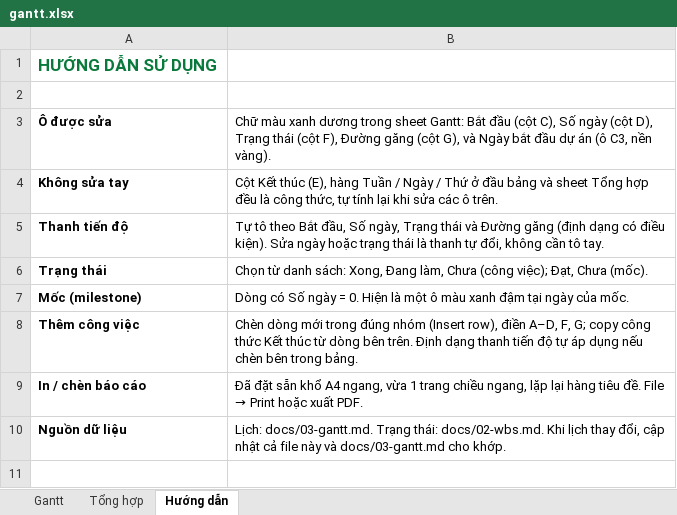
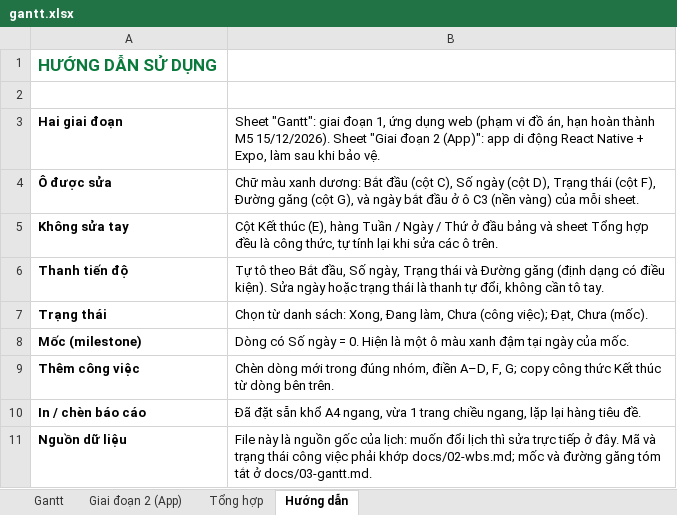
Before and after one commit to DucManh300905/Badminton-Matching, an Excel workbook: docs/diagrams/gantt.xlsx, sheet Hướng dẫn, drawn as a sheet; values as stored, in another font and other column widths than the file's, no borders; addresses are those after the commit; the diff names each change by its address in the sheet, - before the commit and + after, or states it on an @@ line.

Commit message:
docs: sap xep lai ke hoach theo han hoan thanh 15/12/2026

```diff
--- a/docs/diagrams/gantt.xlsx (sheet Hướng dẫn)
+++ b/docs/diagrams/gantt.xlsx (sheet Hướng dẫn)
+sheet tab: Giai đoạn 2 (App)
+row 3: Hai giai đoạn | Sheet "Gantt": giai đoạn 1, ứng dụng web (phạm vi đồ án, hạn hoàn thành M5 15/12/2026). Sheet "Giai đoạn 2 (App)": app di động React Native + Expo, làm sau khi bảo vệ.
-B4: …màu xanh dương trong sheet Gantt: Bắt đầu (cột C), Số ngày (cột D), Trạng thái (cột F), Đường găng (cột G), và Ngày bắt đầu dự án (ô C3, nền vàng).
+B4: …màu xanh dương: Bắt đầu (cột C), Số ngày (cột D), Trạng thái (cột F), Đường găng (cột G), và ngày bắt đầu ở ô C3 (nền vàng) của mỗi sheet.
-B9: …trong đúng nhóm (Insert row), điền A–D, F, G; copy công thức Kết thúc từ dòng bên trên. Định dạng thanh tiến độ tự áp dụng nếu chèn bên trong bảng.
+B9: …trong đúng nhóm, điền A–D, F, G; copy công thức Kết thúc từ dòng bên trên.
@@ B10: …tiêu đề. File → Print hoặc xuất PDF. → …tiêu đề. @@
-B11: Lịch: docs/03-gantt.md. Trạng thái: docs/02-wbs.md. Khi lịch thay đổi, cập nhật cả file này và docs/03-gantt.md cho khớp.
+B11: File này là nguồn gốc của lịch: muốn đổi lịch thì sửa trực tiếp ở đây. Mã và trạng thái công việc phải khớp docs/02-wbs.md; mốc và đường găng tóm tắt ở docs/03-gantt.md.
```
Also changed, not shown: sheet Gantt, sheet Tổng hợp, 10 other files.
